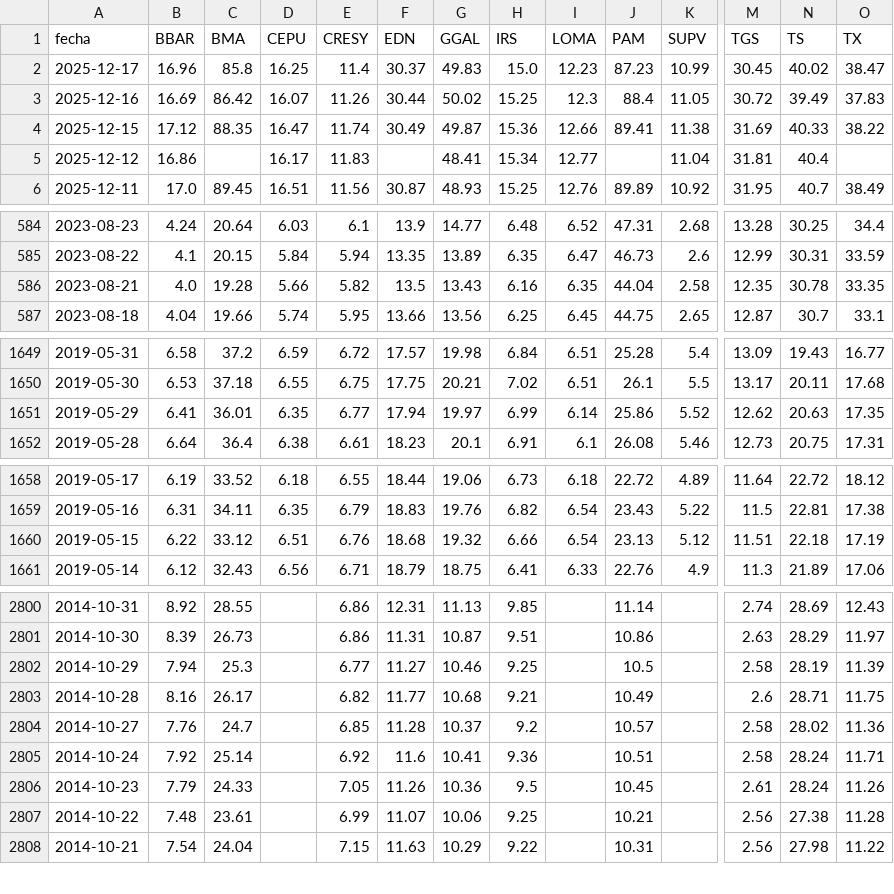
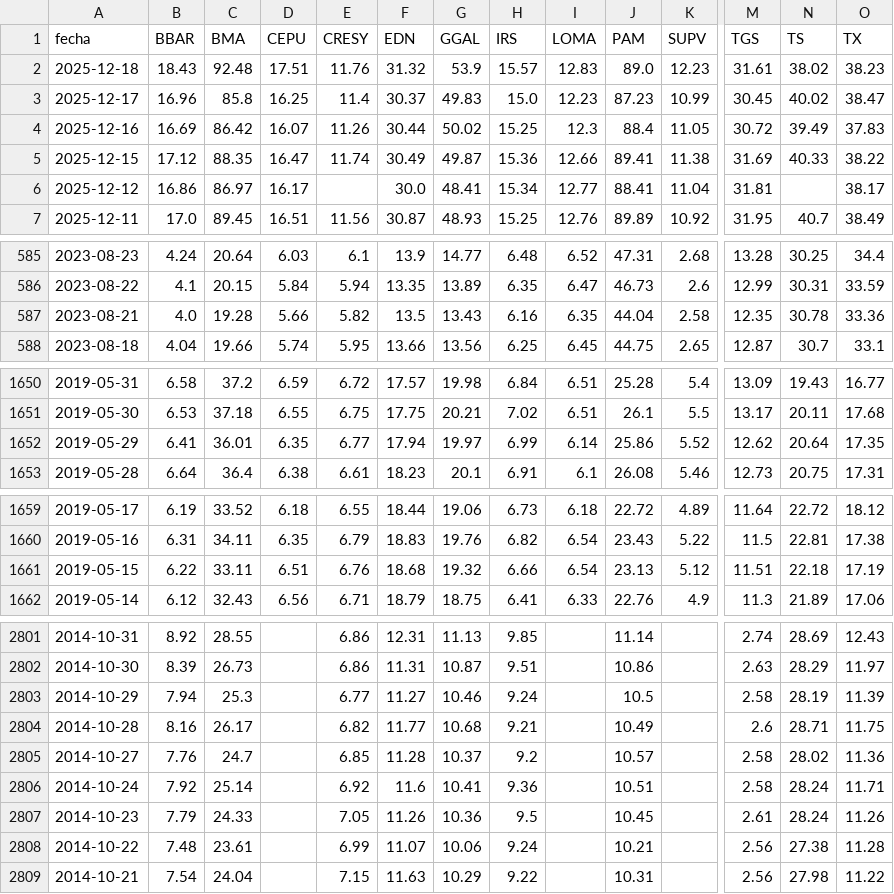
Before and after one commit to jesusrobles824/bases-de-datos, a CSV file: ADRs_Precios.csv, drawn as a sheet; only a part is shown, gaps mark what is left out; addresses are those after the commit; rows hold the shown columns only; the diff covers the shown part only; the diff names each change by its address in the sheet, - before the commit and + after, or states it on an @@ line.

```diff
--- a/ADRs_Precios.csv
+++ b/ADRs_Precios.csv
+row 2: 2025-12-18 | 18.43 | 92.48 | 17.51 | 11.76 | 31.32 | 53.9 | 15.57 | 12.83 | 89.0 | 12.23 | 31.61 | 38.02 | 38.23
-C6 (BMA): (empty)
+C6 (BMA): 86.97
-E6 (CRESY): 11.83
+E6 (CRESY): (empty)
-F6 (EDN): (empty)
+F6 (EDN): 30.0
-J6 (PAM): (empty)
+J6 (PAM): 88.41
-N6 (TS): 40.4
+N6 (TS): (empty)
-O6 (TX): (empty)
+O6 (TX): 38.17
-O587 (TX): 33.35
+O587 (TX): 33.36
-N1652 (TS): 20.63
+N1652 (TS): 20.64
-C1661 (BMA): 33.12
+C1661 (BMA): 33.11
-H2803 (IRS): 9.25
+H2803 (IRS): 9.24
-H2808 (IRS): 9.25
+H2808 (IRS): 9.24
```
Also changed, not shown: 2 edited cells elsewhere in this file, ADRs_variacion_porcentual_diaria.csv, Principales_Tasas_de_Interés.csv, 9 other files.
